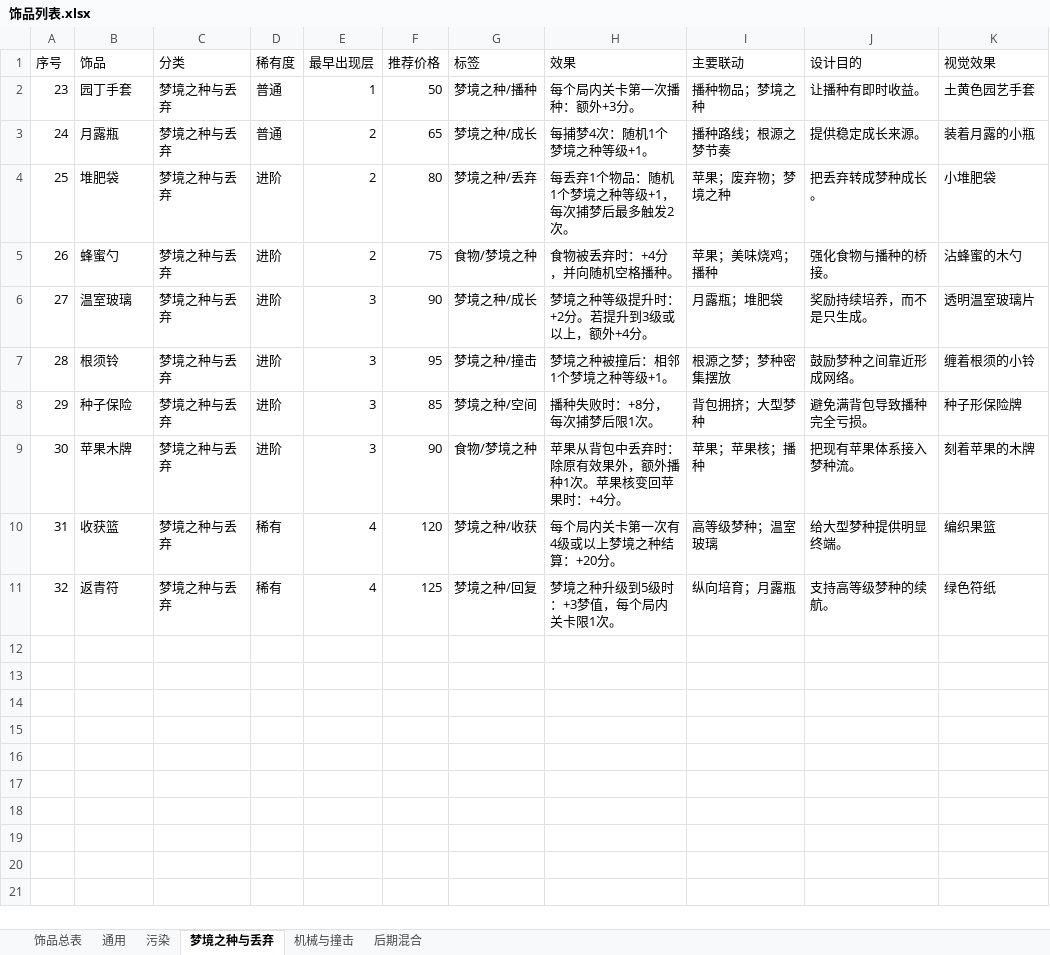
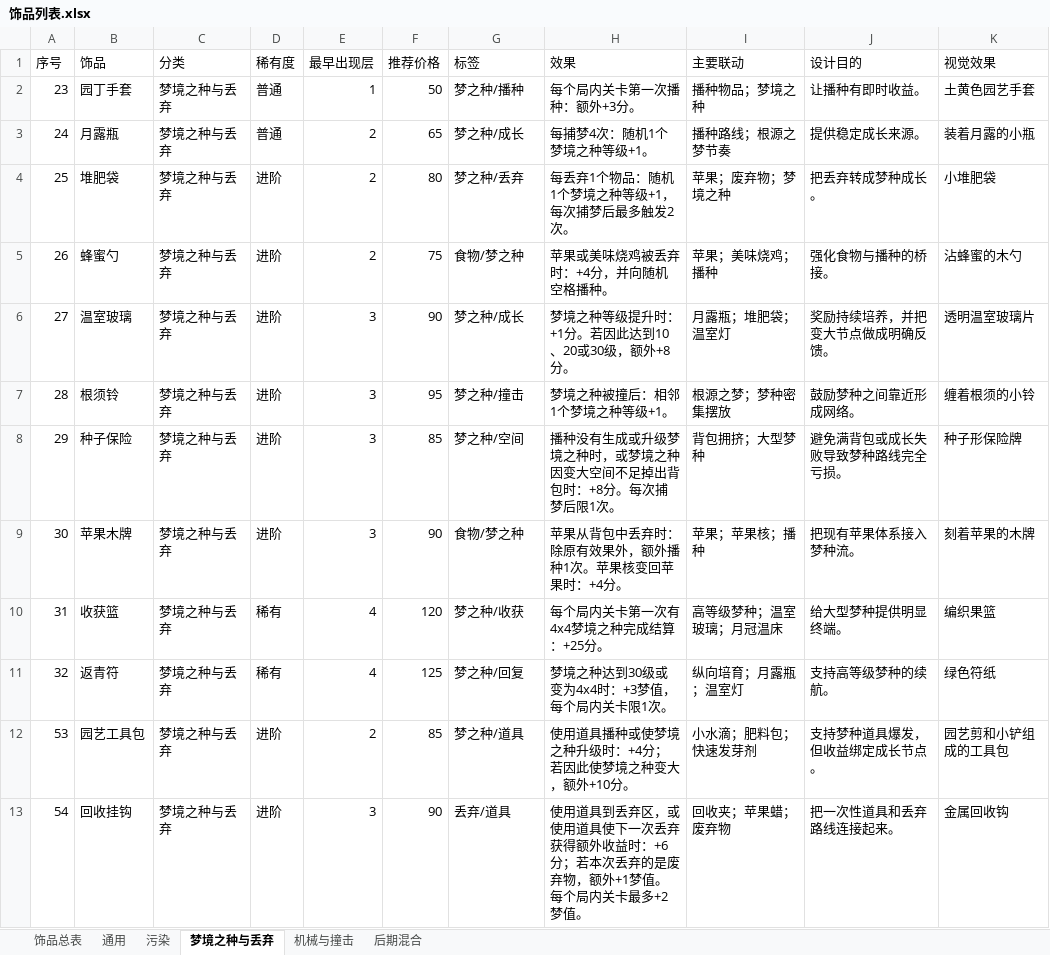
Before and after one commit to xsrkt26/Lost-Fragments, an Excel workbook: spec/Docs/01_Design/OrnamentDesignVersion/饰品列表.xlsx, sheet 梦境之种与丢弃, drawn as a sheet; values as stored, in another font and other column widths than the file's, no borders; the diff names each change by its address in the sheet, - before the commit and + after, or states it on an @@ line.

```diff
--- a/spec/Docs/01_Design/OrnamentDesignVersion/饰品列表.xlsx (sheet 梦境之种与丢弃)
+++ b/spec/Docs/01_Design/OrnamentDesignVersion/饰品列表.xlsx (sheet 梦境之种与丢弃)
-G2 (标签): 梦境之种/播种
+G2 (标签): 梦之种/播种
-G3 (标签): 梦境之种/成长
+G3 (标签): 梦之种/成长
-G4 (标签): 梦境之种/丢弃
+G4 (标签): 梦之种/丢弃
-G5 (标签): 食物/梦境之种
+G5 (标签): 食物/梦之种
-H5 (效果): 食物被丢弃时：+4分，并向随机空格播种。
+H5 (效果): 苹果或美味烧鸡被丢弃时：+4分，并向随机空格播种。
-G6 (标签): 梦境之种/成长
+G6 (标签): 梦之种/成长
-H6 (效果): 梦境之种等级提升时：+2分。若提升到3级或以上，额外+4分。
+H6 (效果): 梦境之种等级提升时：+1分。若因此达到10、20或30级，额外+8分。
-I6 (主要联动): 月露瓶；堆肥袋
+I6 (主要联动): 月露瓶；堆肥袋；温室灯
-J6 (设计目的): 奖励持续培养，而不是只生成。
+J6 (设计目的): 奖励持续培养，并把变大节点做成明确反馈。
-G7 (标签): 梦境之种/撞击
+G7 (标签): 梦之种/撞击
-G8 (标签): 梦境之种/空间
+G8 (标签): 梦之种/空间
-H8 (效果): 播种失败时：+8分，每次捕梦后限1次。
+H8 (效果): 播种没有生成或升级梦境之种时，或梦境之种因变大空间不足掉出背包时：+8分。每次捕梦后限1次。
-J8 (设计目的): 避免满背包导致播种完全亏损。
+J8 (设计目的): 避免满背包或成长失败导致梦种路线完全亏损。
-G9 (标签): 食物/梦境之种
+G9 (标签): 食物/梦之种
-G10 (标签): 梦境之种/收获
+G10 (标签): 梦之种/收获
-H10 (效果): 每个局内关卡第一次有4级或以上梦境之种结算：+20分。
+H10 (效果): 每个局内关卡第一次有4x4梦境之种完成结算：+25分。
-I10 (主要联动): 高等级梦种；温室玻璃
+I10 (主要联动): 高等级梦种；温室玻璃；月冠温床
-G11 (标签): 梦境之种/回复
+G11 (标签): 梦之种/回复
-H11 (效果): 梦境之种升级到5级时：+3梦值，每个局内关卡限1次。
+H11 (效果): 梦境之种达到30级或变为4x4时：+3梦值，每个局内关卡限1次。
-I11 (主要联动): 纵向培育；月露瓶
+I11 (主要联动): 纵向培育；月露瓶；温室灯
+row 12: 53 | 园艺工具包 | 梦境之种与丢弃 | 进阶 | 2 | 85 | 梦之种/道具 | 使用道具播种或使梦境之种升级时：+4分；若因此使梦境之种变大，额外+10分。 | 小水滴；肥料包；快速发芽剂 | 支持梦种道具爆发，但收益绑定成长节点。 | 园艺剪和小铲组成的工具包
+row 13: 54 | 回收挂钩 | 梦境之种与丢弃 | 进阶 | 3 | 90 | 丢弃/道具 | 使用道具到丢弃区，或使用道具使下一次丢弃获得额外收益时：+6分；若本次丢弃的是废弃物，额外+1梦值。每个局内关卡最多+2梦值。 | 回收夹；苹果蜡；废弃物 | 把一次性道具和丢弃路线连接起来。 | 金属回收钩
```
Also changed, not shown: sheet 饰品总表, sheet 机械与撞击, sheet 通用, sheet 后期混合, sheet 污染, spec/Docs/01_Design/CardDesignVersion/物品列表.xlsx, 5 other files.
